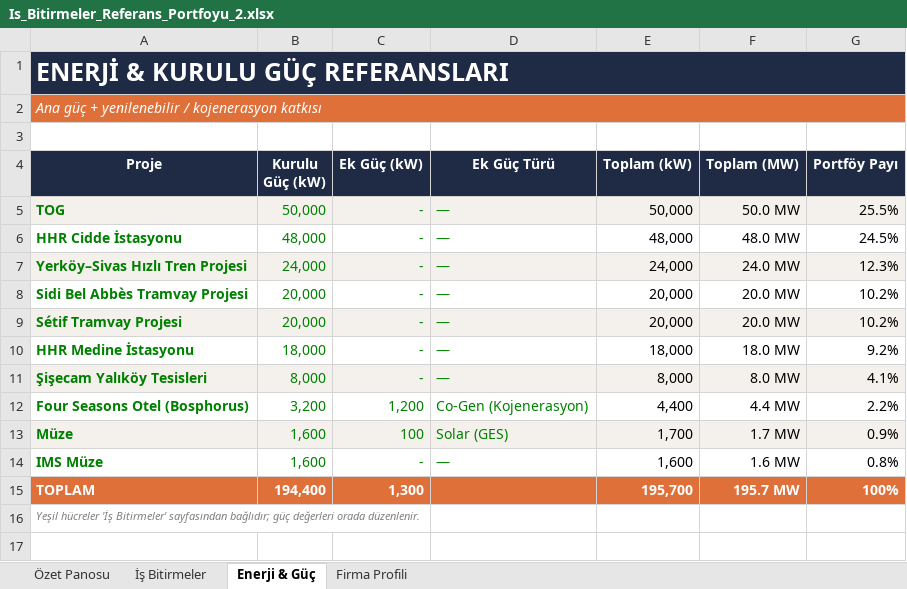
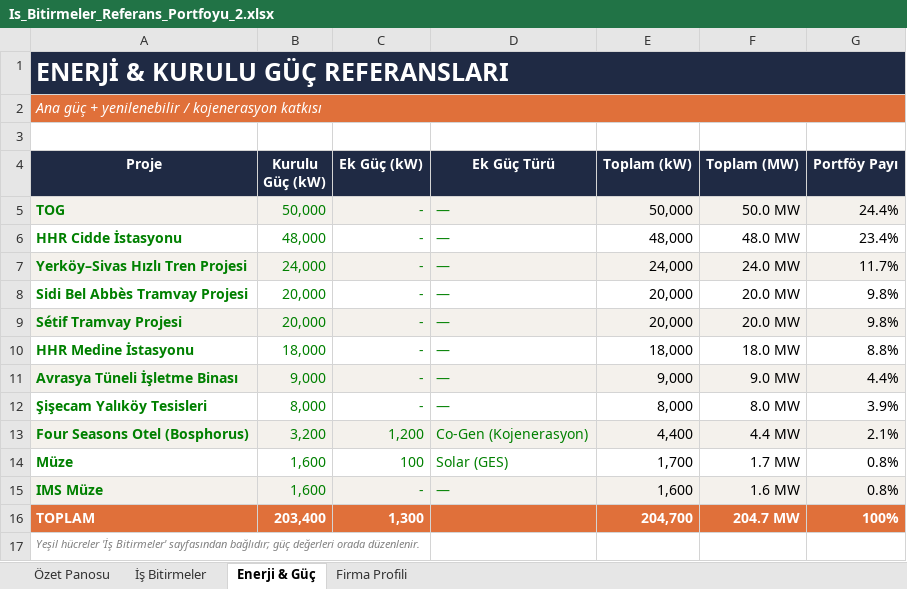
Before and after one commit to serhatcelik07-creator/rep12, an Excel workbook: Is_Bitirmeler_Referans_Portfoyu_2.xlsx, sheet Enerji & Güç, drawn as a sheet; values as stored, in another font and other column widths than the file's, no borders; charts and pictures and conditional formats not drawn; addresses are those after the commit; the diff names each change by its address in the sheet, - before the commit and + after, or states it on an @@ line.

```diff
--- a/Is_Bitirmeler_Referans_Portfoyu_2.xlsx (sheet Enerji & Güç)
+++ b/Is_Bitirmeler_Referans_Portfoyu_2.xlsx (sheet Enerji & Güç)
-G5 (Portföy Payı): 25.5%
+G5 (Portföy Payı): 24.4%
-G6 (Portföy Payı): 24.5%
+G6 (Portföy Payı): 23.4%
-G7 (Portföy Payı): 12.3%
+G7 (Portföy Payı): 11.7%
-G8:G9 (Portföy Payı): 10.2%
+G8:G9 (Portföy Payı): 9.8%
-G10 (Portföy Payı): 9.2%
+G10 (Portföy Payı): 8.8%
+row 11: Avrasya Tüneli İşletme Binası | 9,000 | - | — | 9,000 | 9.0 MW | 4.4%
-A12:G12 fill: #F4F1EC
+A12:G12 fill: none
-G12 (Portföy Payı): 4.1%
+G12 (Portföy Payı): 3.9%
-A13:G13 fill: none
+A13:G13 fill: #F4F1EC
-G13 (Portföy Payı): 2.2%
+G13 (Portföy Payı): 2.1%
-A14:G14 fill: #F4F1EC
+A14:G14 fill: none
-G14 (Portföy Payı): 0.9%
+G14 (Portföy Payı): 0.8%
-A15:G15 fill: none
+A15:G15 fill: #F4F1EC
-B16 (Kurulu Güç (kW)): 194,400
+B16 (Kurulu Güç (kW)): 203,400
-E16 (Toplam (kW)): 195,700
+E16 (Toplam (kW)): 204,700
-F16 (Toplam (MW)): 195.7 MW
+F16 (Toplam (MW)): 204.7 MW
```
Also changed, not shown: sheet İş Bitirmeler, sheet Özet Panosu, formulas that keep their value, charts or pictures.
